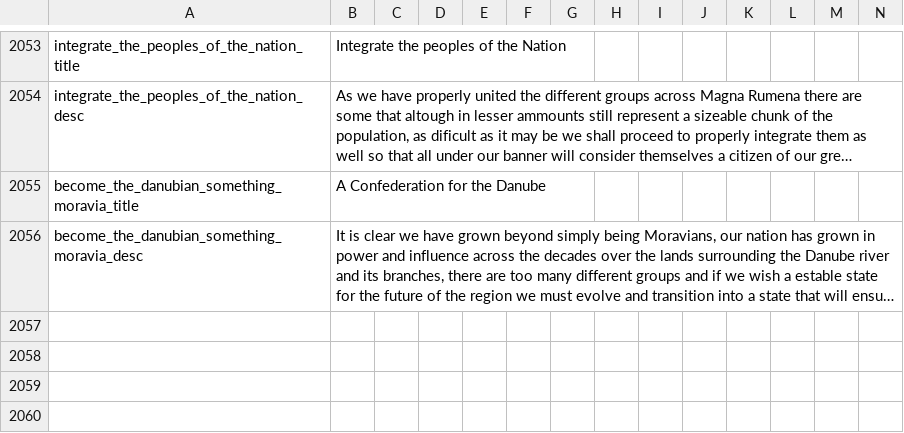
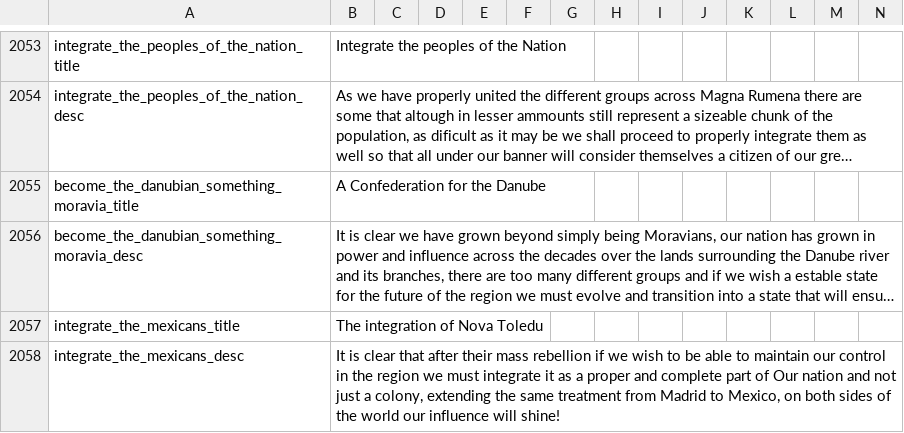
Before and after one commit to Destaro/TNS, a CSV file: struggle/localisation/00_HPM_decisions.csv, drawn as a sheet; only a part is shown, gaps mark what is left out; long unchanged cells end in …; rows hold the shown columns only; the diff names each change by its address in the sheet, - before the commit and + after, or states it on an @@ line.

```diff
--- a/struggle/localisation/00_HPM_decisions.csv
+++ b/struggle/localisation/00_HPM_decisions.csv
+row 2057: integrate_the_mexicans_title | The integration of Nova Toledu
+row 2058: integrate_the_mexicans_desc | It is clear that after their mass rebellion if we wish to be able to maintain our control in the region we must integrate it as a proper and complete part of Our nation and not just a colony, extending the same treatment from Madrid to Mexico, on both sides of the world our influence will shine!
```
Also changed, not shown: 9 other files.
